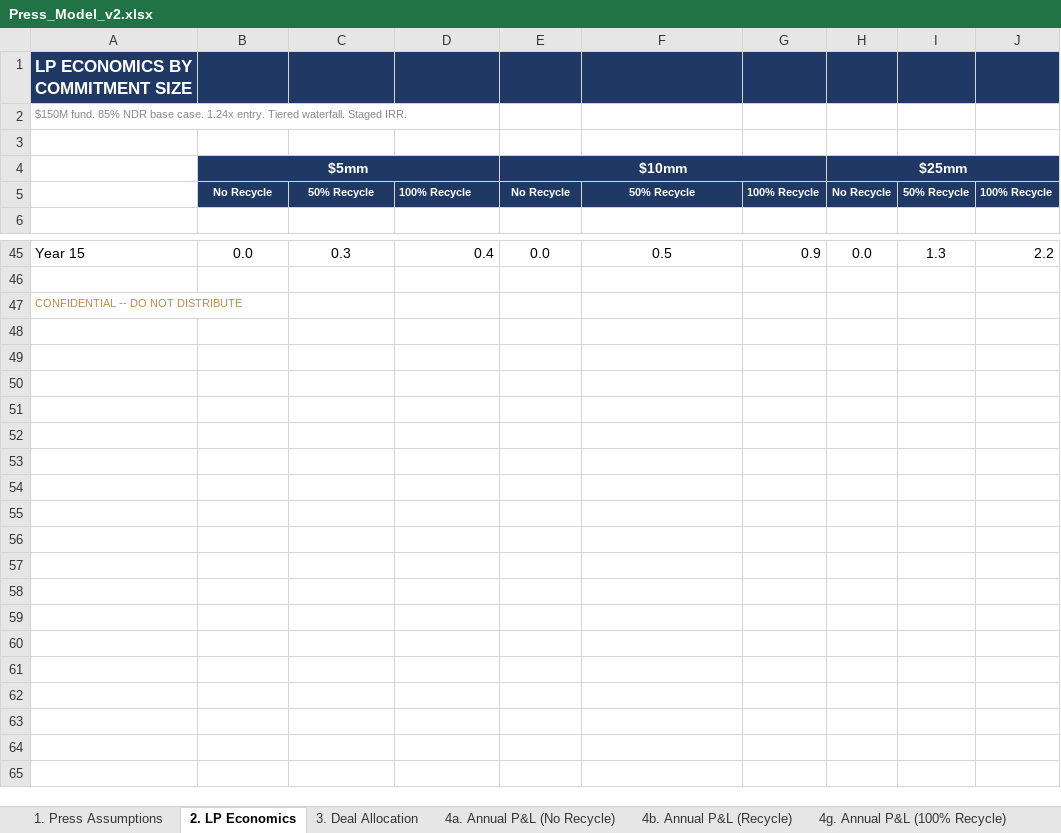
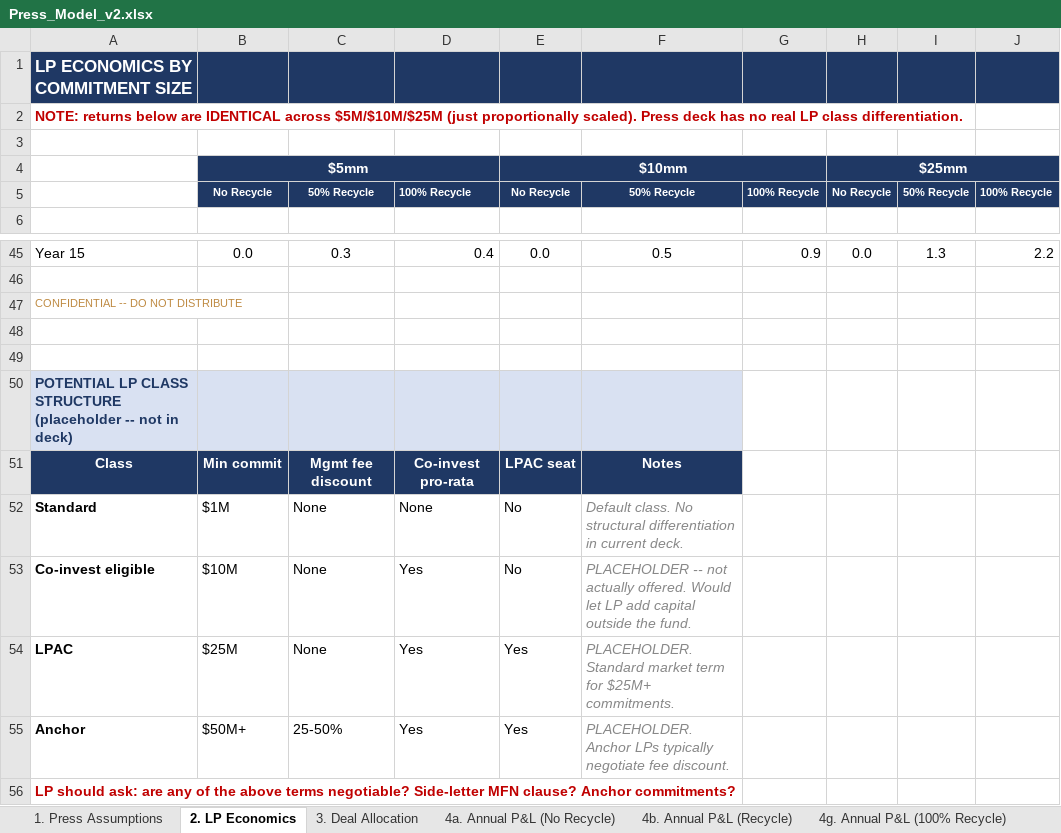
Before and after one commit to k-slow/hello-world, an Excel workbook: Press_Model_v2.xlsx, sheet 2. LP Economics, drawn as a sheet; only a part is shown, gaps mark what is left out; values as stored, in another font and other column widths than the file's, no borders; the diff names each change by its address in the sheet, - before the commit and + after, or states it on an @@ line.

```diff
--- a/Press_Model_v2.xlsx (sheet 2. LP Economics)
+++ b/Press_Model_v2.xlsx (sheet 2. LP Economics)
-A2: $150M fund. 85% NDR base case. 1.24x entry. Tiered waterfall. Staged IRR.
+A2: NOTE: returns below are IDENTICAL across $5M/$10M/$25M (just proportionally scaled). Press deck has no real LP class differentiation.
@@ A2 bold: off → on, text colour: #888888 → #C00000, text size: larger @@
+row 48: (empty)
+row 49: (empty)
+row 50: POTENTIAL LP CLASS STRUCTURE (placeholder -- not in deck)
+row 51: Class | Min commit | Mgmt fee discount | Co-invest pro-rata | LPAC seat | Notes
+row 52: Standard | $1M | None | None | No | Default class. No structural differentiation in current deck.
+row 53: Co-invest eligible | $10M | None | Yes | No | PLACEHOLDER -- not actually offered. Would let LP add capital outside the fund.
+row 54: LPAC | $25M | None | Yes | Yes | PLACEHOLDER. Standard market term for $25M+ commitments.
+row 55: Anchor | $50M+ | 25-50% | Yes | Yes | PLACEHOLDER. Anchor LPs typically negotiate fee discount.
+row 56: LP should ask: are any of the above terms negotiable? Side-letter MFN clause? Anchor commitments?
```
Also changed, not shown: sheet 22. Scenario Summary, sheet CHANGE LOG, sheet 24. Benchmarks, sheet _Engine_NR, sheet _Engine_R50, sheet _Engine_R100, 1 more sheet.
